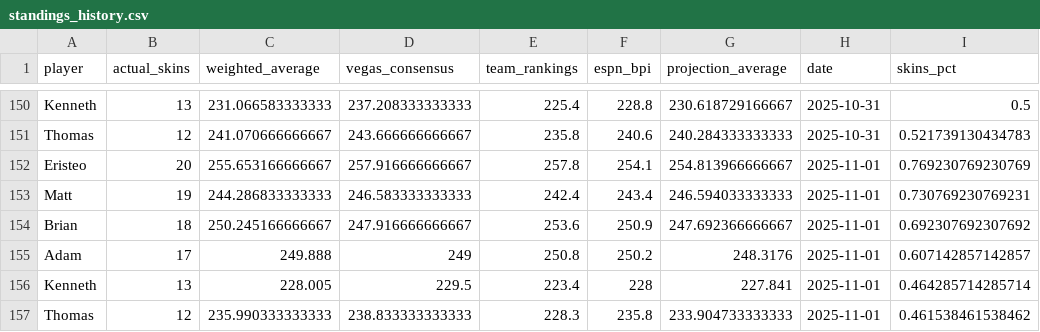
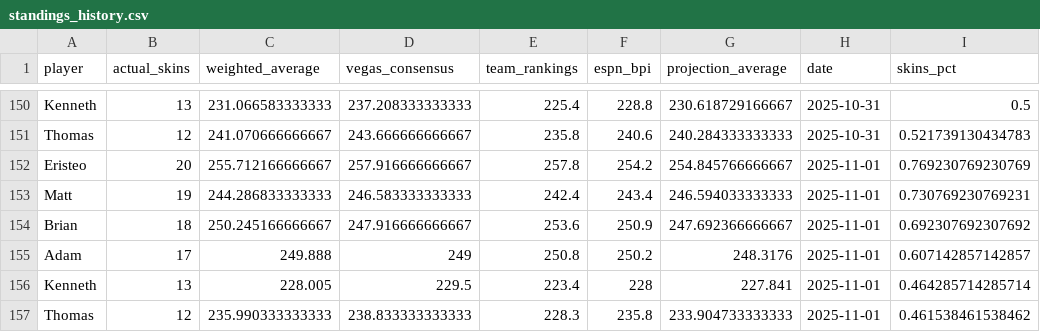
Before and after one commit to ejperez2/skins-standings, a CSV file: standings_history.csv, drawn as a sheet; only a part is shown, gaps mark what is left out; the diff names each change by its address in the sheet, - before the commit and + after, or states it on an @@ line.

```diff
--- a/standings_history.csv
+++ b/standings_history.csv
-C152 (weighted_average): 255.653166666667
+C152 (weighted_average): 255.712166666667
-F152 (espn_bpi): 254.1
+F152 (espn_bpi): 254.2
-G152 (projection_average): 254.813966666667
+G152 (projection_average): 254.845766666667
```
Also changed, not shown: 2 other files.
